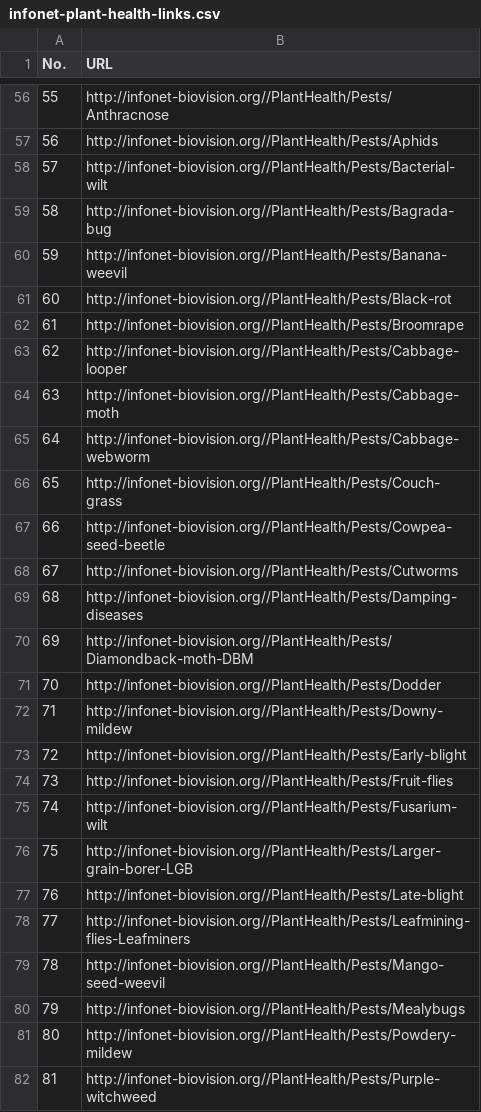
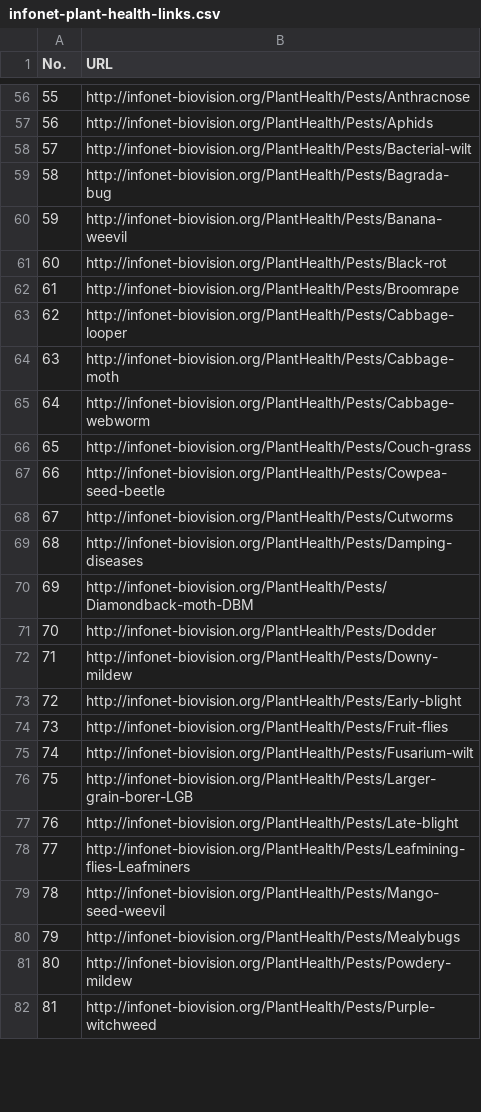
Before and after one commit to brianbirir/web-scraper, a CSV file: infonet-plant-health-links.csv, drawn as a sheet; only a part is shown, gaps mark what is left out; the diff covers the shown part only.

```diff
--- a/infonet-plant-health-links.csv
+++ b/infonet-plant-health-links.csv
@@ -56,27 +56,27 @@ No.,URL
-55,http://infonet-biovision.org//PlantHealth/Pests/Anthracnose
-56,http://infonet-biovision.org//PlantHealth/Pests/Aphids
-57,http://infonet-biovision.org//PlantHealth/Pests/Bacterial-wilt
-58,http://infonet-biovision.org//PlantHealth/Pests/Bagrada-bug
-59,http://infonet-biovision.org//PlantHealth/Pests/Banana-weevil
-60,http://infonet-biovision.org//PlantHealth/Pests/Black-rot
-61,http://infonet-biovision.org//PlantHealth/Pests/Broomrape
-62,http://infonet-biovision.org//PlantHealth/Pests/Cabbage-looper
-63,http://infonet-biovision.org//PlantHealth/Pests/Cabbage-moth
-64,http://infonet-biovision.org//PlantHealth/Pests/Cabbage-webworm
-65,http://infonet-biovision.org//PlantHealth/Pests/Couch-grass
-66,http://infonet-biovision.org//PlantHealth/Pests/Cowpea-seed-beetle
-67,http://infonet-biovision.org//PlantHealth/Pests/Cutworms
-68,http://infonet-biovision.org//PlantHealth/Pests/Damping-diseases
-69,http://infonet-biovision.org//PlantHealth/Pests/Diamondback-moth-DBM
-70,http://infonet-biovision.org//PlantHealth/Pests/Dodder
-71,http://infonet-biovision.org//PlantHealth/Pests/Downy-mildew
-72,http://infonet-biovision.org//PlantHealth/Pests/Early-blight
-73,http://infonet-biovision.org//PlantHealth/Pests/Fruit-flies
-74,http://infonet-biovision.org//PlantHealth/Pests/Fusarium-wilt
-75,http://infonet-biovision.org//PlantHealth/Pests/Larger-grain-borer-LGB
-76,http://infonet-biovision.org//PlantHealth/Pests/Late-blight
-77,http://infonet-biovision.org//PlantHealth/Pests/Leafmining-flies-Leafminers
-78,http://infonet-biovision.org//PlantHealth/Pests/Mango-seed-weevil
-79,http://infonet-biovision.org//PlantHealth/Pests/Mealybugs
-80,http://infonet-biovision.org//PlantHealth/Pests/Powdery-mildew
-81,http://infonet-biovision.org//PlantHealth/Pests/Purple-witchweed
+55,http://infonet-biovision.org/PlantHealth/Pests/Anthracnose
+56,http://infonet-biovision.org/PlantHealth/Pests/Aphids
+57,http://infonet-biovision.org/PlantHealth/Pests/Bacterial-wilt
+58,http://infonet-biovision.org/PlantHealth/Pests/Bagrada-bug
+59,http://infonet-biovision.org/PlantHealth/Pests/Banana-weevil
+60,http://infonet-biovision.org/PlantHealth/Pests/Black-rot
+61,http://infonet-biovision.org/PlantHealth/Pests/Broomrape
+62,http://infonet-biovision.org/PlantHealth/Pests/Cabbage-looper
+63,http://infonet-biovision.org/PlantHealth/Pests/Cabbage-moth
+64,http://infonet-biovision.org/PlantHealth/Pests/Cabbage-webworm
+65,http://infonet-biovision.org/PlantHealth/Pests/Couch-grass
+66,http://infonet-biovision.org/PlantHealth/Pests/Cowpea-seed-beetle
+67,http://infonet-biovision.org/PlantHealth/Pests/Cutworms
+68,http://infonet-biovision.org/PlantHealth/Pests/Damping-diseases
+69,http://infonet-biovision.org/PlantHealth/Pests/Diamondback-moth-DBM
+70,http://infonet-biovision.org/PlantHealth/Pests/Dodder
+71,http://infonet-biovision.org/PlantHealth/Pests/Downy-mildew
+72,http://infonet-biovision.org/PlantHealth/Pests/Early-blight
+73,http://infonet-biovision.org/PlantHealth/Pests/Fruit-flies
+74,http://infonet-biovision.org/PlantHealth/Pests/Fusarium-wilt
+75,http://infonet-biovision.org/PlantHealth/Pests/Larger-grain-borer-LGB
+76,http://infonet-biovision.org/PlantHealth/Pests/Late-blight
+77,http://infonet-biovision.org/PlantHealth/Pests/Leafmining-flies-Leafminers
+78,http://infonet-biovision.org/PlantHealth/Pests/Mango-seed-weevil
+79,http://infonet-biovision.org/PlantHealth/Pests/Mealybugs
+80,http://infonet-biovision.org/PlantHealth/Pests/Powdery-mildew
+81,http://infonet-biovision.org/PlantHealth/Pests/Purple-witchweed
```
Also changed, not shown: 103 edited cells elsewhere in this file, 2 other files.
